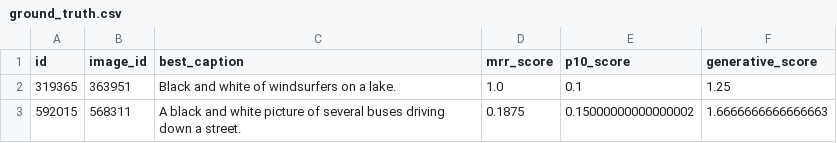
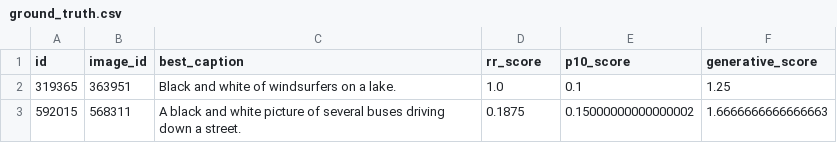
Before and after one commit to Eduard6421/PQPP, a CSV file: dataset/ground_truth.csv, drawn as a sheet; only a part is shown.

```diff
--- a/dataset/ground_truth.csv
+++ b/dataset/ground_truth.csv
@@ -1,2 +1,2 @@
-id,image_id,best_caption,mrr_score,p10_score,generative_score
+id,image_id,best_caption,rr_score,p10_score,generative_score
 319365,363951,Black and white of windsurfers on a lake.,1.0,0.1,1.25
```
Also changed, not shown: 2 other files.
